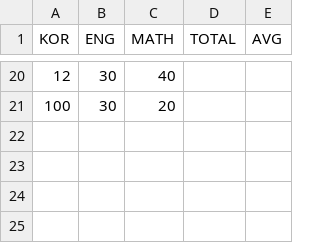
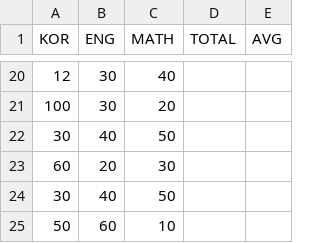
Before and after one commit to forhn37/JAVA_STUDY, a CSV file: javaproject/res/exams.csv, drawn as a sheet; only a part is shown, gaps mark what is left out; the diff names each change by its address in the sheet, - before the commit and + after, or states it on an @@ line.

```diff
--- a/javaproject/res/exams.csv
+++ b/javaproject/res/exams.csv
+row 22: 30 | 40 | 50
+row 23: 60 | 20 | 30
+row 24: 30 | 40 | 50
+row 25: 50 | 60 | 10
```
Also changed, not shown: 1 other file.
